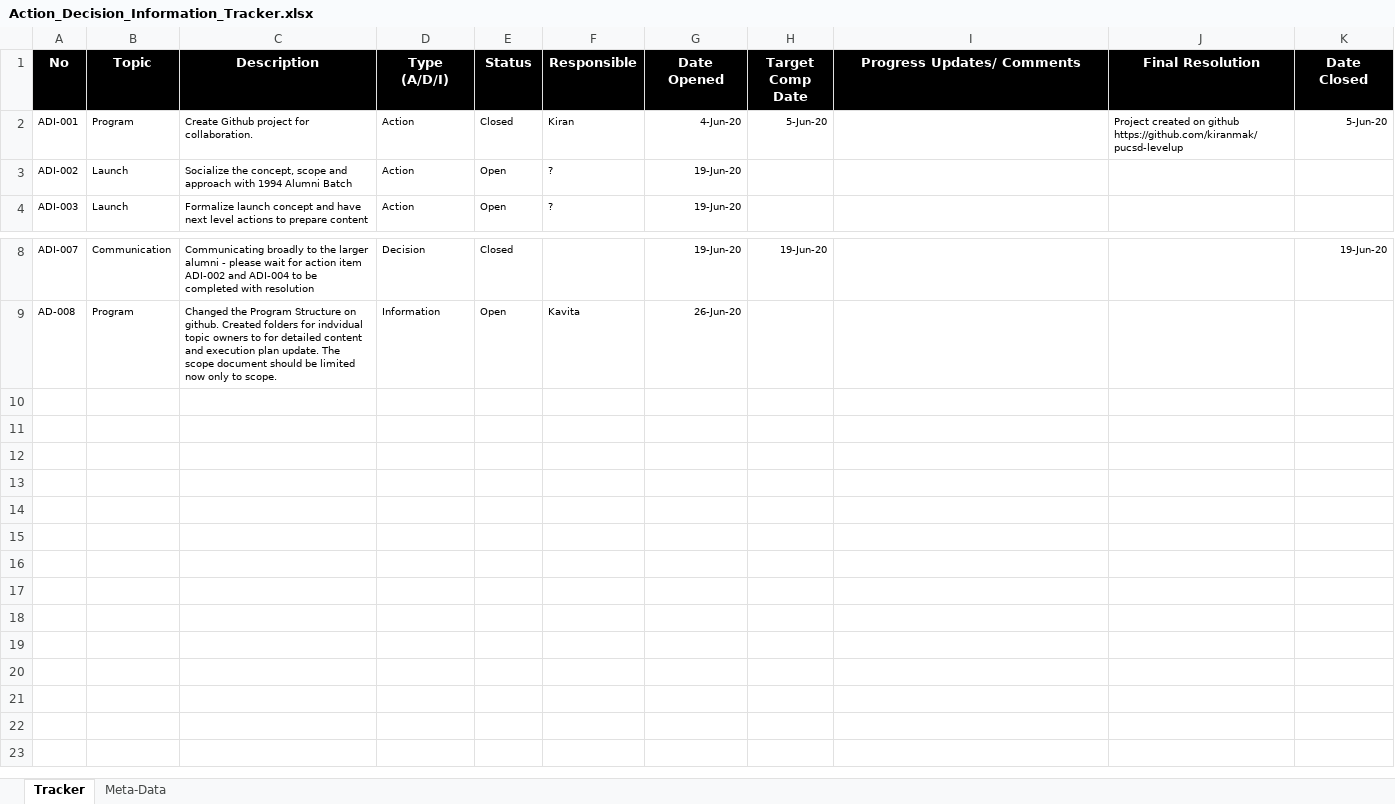
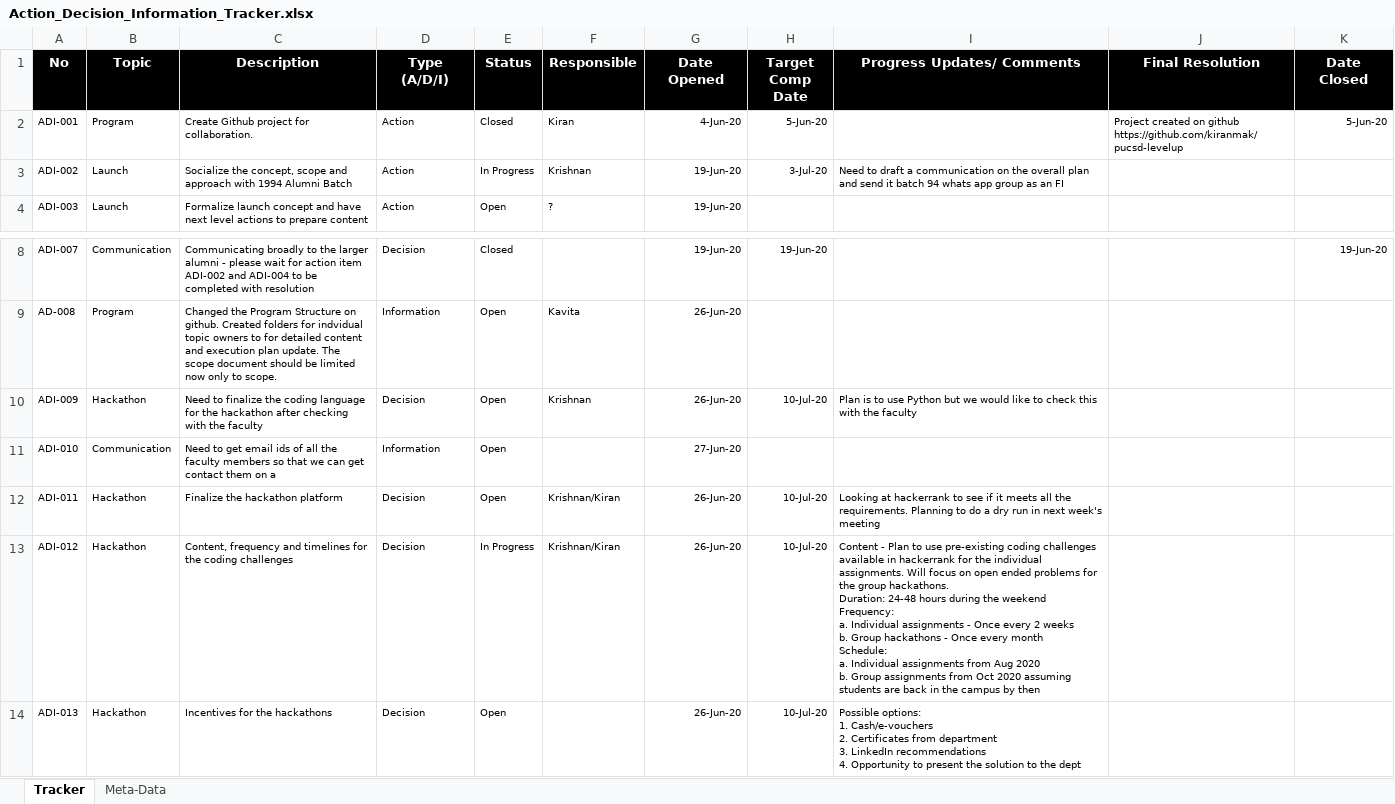
Before and after one commit to kiranmak/pucsd-levelup, an Excel workbook: 01_Program/Action_Decision_Information_Tracker.xlsx, sheet Tracker, drawn as a sheet; only a part is shown, gaps mark what is left out; values as stored, in another font and other column widths than the file's, no borders; ↵ is a line break in a cell; the diff names each change by its address in the sheet, - before the commit and + after, or states it on an @@ line.

Commit message:
Update Action_Decision_Information_Tracker.xlsx
Updated with A/D/I items for hackathons

```diff
--- a/01_Program/Action_Decision_Information_Tracker.xlsx (sheet Tracker)
+++ b/01_Program/Action_Decision_Information_Tracker.xlsx (sheet Tracker)
-E3 (Status): Open
+E3 (Status): In Progress
-F3 (Responsible): ?
+F3 (Responsible): Krishnan
-H3 (Target Comp Date): (empty)
+H3 (Target Comp Date): 3-Jul-20
-I3 (Progress Updates/ Comments): (empty)
+I3 (Progress Updates/ Comments): Need to draft a communication on the overall plan and send it batch 94 whats app group as an FI
+row 10: ADI-009 | Hackathon | Need to finalize the coding language for the hackathon after checking with the faculty | Decision | Open | Krishnan | 26-Jun-20 | 10-Jul-20 | Plan is to use Python but we would like to check this with the faculty
+row 11: ADI-010 | Communication | Need to get email ids of all the faculty members so that we can get contact them on a | Information | Open |  | 27-Jun-20
+row 12: ADI-011 | Hackathon | Finalize the hackathon platform | Decision | Open | Krishnan/Kiran | 26-Jun-20 | 10-Jul-20 | Looking at hackerrank to see if it meets all the requirements. Planning to do a dry run in next week's meeting
+row 13: ADI-012 | Hackathon | Content, frequency and timelines for the coding challenges | Decision | In Progress | Krishnan/Kiran | 26-Jun-20 | 10-Jul-20 | Content - Plan to use pre-existing coding challenges available in hackerrank for the individual assignments. Will focus on open ended problems for the group hackathons. ↵ Duration: 24-48 hours during the weekend ↵ Frequency: ↵ a. Individual assignments - Once every 2 weeks ↵ b. Group hackathons - Once every month ↵ Schedule: ↵ a. Individual assignments from Aug 2020 ↵ b. Group assignments from Oct 2020 assuming students are back in the campus by then
+row 14: ADI-013 | Hackathon | Incentives for the hackathons | Decision | Open |  | 26-Jun-20 | 10-Jul-20 | Possible options: ↵ 1. Cash/e-vouchers ↵ 2. Certificates from department ↵ 3. LinkedIn recommendations ↵ 4. Opportunity to present the solution to the dept
```
